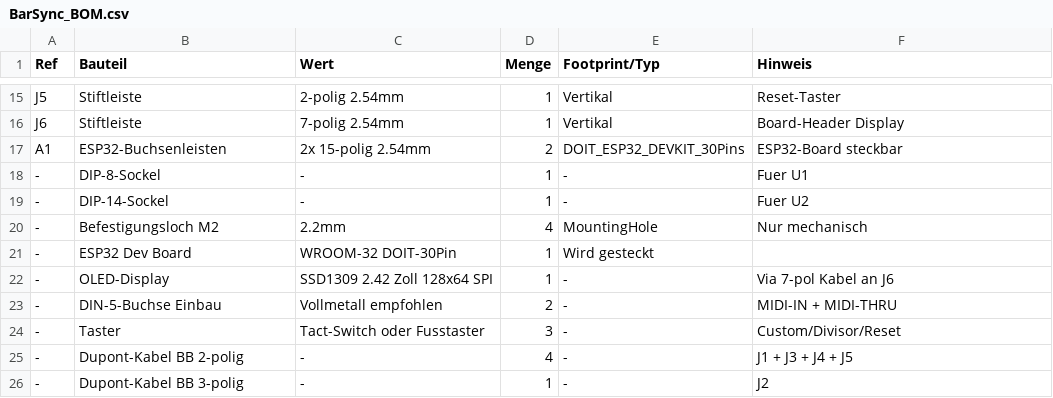
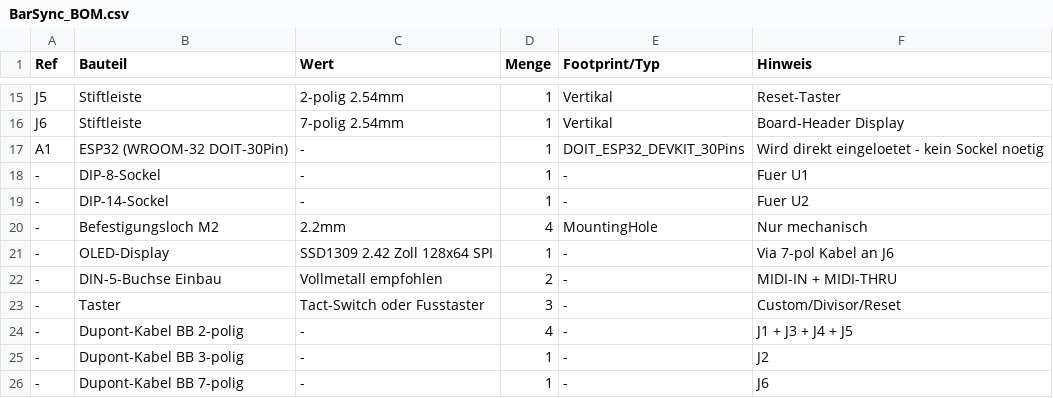
Before and after one commit to barna81/BarSync, a CSV file: hardware/BarSync_BOM.csv, drawn as a sheet; only a part is shown, gaps mark what is left out; the shorter side is filled out with more unchanged rows.

```diff
--- a/hardware/BarSync_BOM.csv
+++ b/hardware/BarSync_BOM.csv
@@ -16,3 +16,3 @@ J5,Stiftleiste,2-polig 2.54mm,1,Vertikal,Reset-Taster
 J6,Stiftleiste,7-polig 2.54mm,1,Vertikal,Board-Header Display
-A1,ESP32-Buchsenleisten,2x 15-polig 2.54mm,2,DOIT_ESP32_DEVKIT_30Pins,ESP32-Board steckbar
+A1,ESP32 (WROOM-32 DOIT-30Pin),-,1,DOIT_ESP32_DEVKIT_30Pins,Wird direkt eingeloetet - kein Sockel noetig
 -,DIP-8-Sockel,-,1,-,Fuer U1
@@ -20,3 +20,2 @@ A1,ESP32-Buchsenleisten,2x 15-polig 2.54mm,2,DOIT_ESP32_DEVKIT_30Pins,ESP32-Boar
 -,Befestigungsloch M2,2.2mm,4,MountingHole,Nur mechanisch
--,ESP32 Dev Board,WROOM-32 DOIT-30Pin,1,Wird gesteckt
 -,OLED-Display,SSD1309 2.42 Zoll 128x64 SPI,1,-,Via 7-pol Kabel an J6
```
Also changed, not shown: hardware/BarSync_BOM.en.csv, 4 other files.
